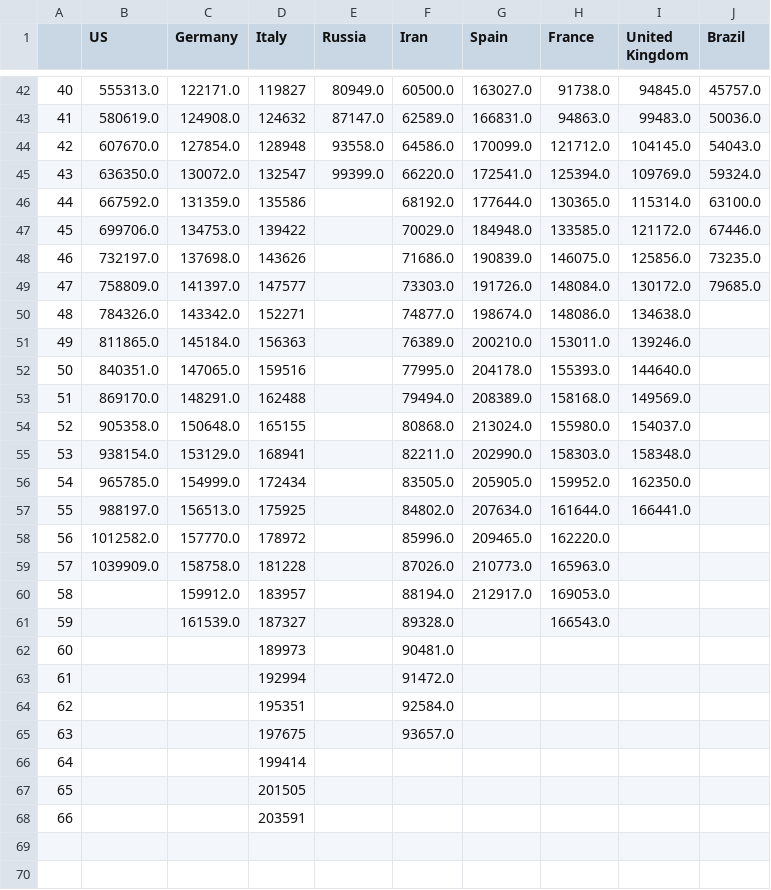
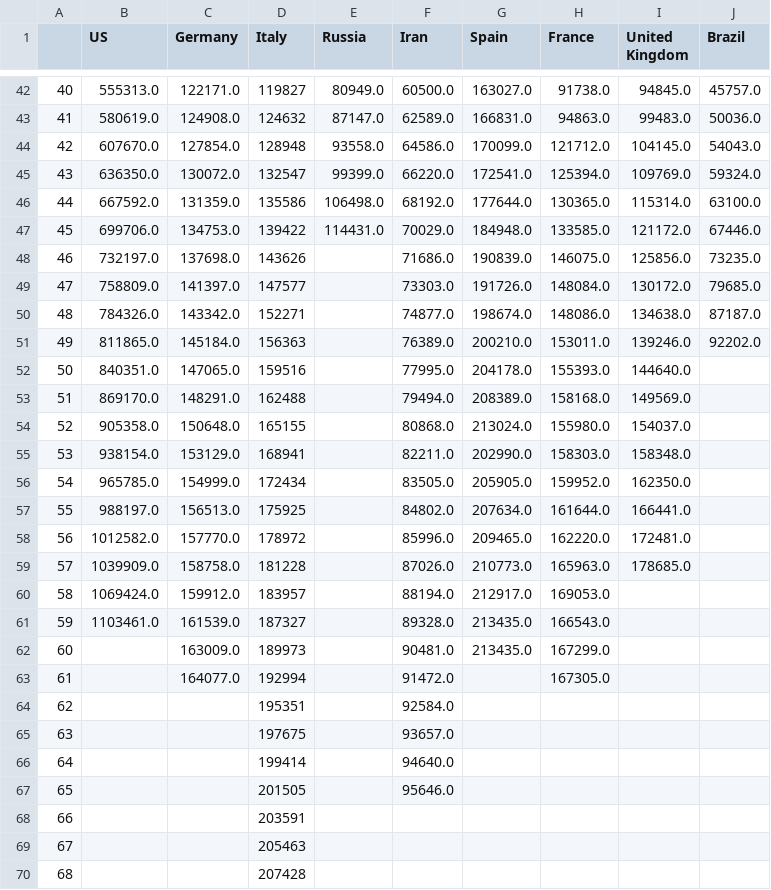
Before and after one commit to dmitripr/covid19, a CSV file: data/country_confirmed_comparison.csv, drawn as a sheet; only a part is shown, gaps mark what is left out.

```diff
--- a/data/country_confirmed_comparison.csv
+++ b/data/country_confirmed_comparison.csv
@@ -45,8 +45,8 @@
 43,636350.0,130072.0,132547,99399.0,66220.0,172541.0,125394.0,109769.0,59324.0
-44,667592.0,131359.0,135586,,68192.0,177644.0,130365.0,115314.0,63100.0
-45,699706.0,134753.0,139422,,70029.0,184948.0,133585.0,121172.0,67446.0
+44,667592.0,131359.0,135586,106498.0,68192.0,177644.0,130365.0,115314.0,63100.0
+45,699706.0,134753.0,139422,114431.0,70029.0,184948.0,133585.0,121172.0,67446.0
 46,732197.0,137698.0,143626,,71686.0,190839.0,146075.0,125856.0,73235.0
 47,758809.0,141397.0,147577,,73303.0,191726.0,148084.0,130172.0,79685.0
-48,784326.0,143342.0,152271,,74877.0,198674.0,148086.0,134638.0,
-49,811865.0,145184.0,156363,,76389.0,200210.0,153011.0,139246.0,
+48,784326.0,143342.0,152271,,74877.0,198674.0,148086.0,134638.0,87187.0
+49,811865.0,145184.0,156363,,76389.0,200210.0,153011.0,139246.0,92202.0
 50,840351.0,147065.0,159516,,77995.0,204178.0,155393.0,144640.0,
@@ -57,12 +57,14 @@
 55,988197.0,156513.0,175925,,84802.0,207634.0,161644.0,166441.0,
-56,1012582.0,157770.0,178972,,85996.0,209465.0,162220.0,,
-57,1039909.0,158758.0,181228,,87026.0,210773.0,165963.0,,
-58,,159912.0,183957,,88194.0,212917.0,169053.0,,
-59,,161539.0,187327,,89328.0,,166543.0,,
-60,,,189973,,90481.0,,,,
-61,,,192994,,91472.0,,,,
+56,1012582.0,157770.0,178972,,85996.0,209465.0,162220.0,172481.0,
+57,1039909.0,158758.0,181228,,87026.0,210773.0,165963.0,178685.0,
+58,1069424.0,159912.0,183957,,88194.0,212917.0,169053.0,,
+59,1103461.0,161539.0,187327,,89328.0,213435.0,166543.0,,
+60,,163009.0,189973,,90481.0,213435.0,167299.0,,
+61,,164077.0,192994,,91472.0,,167305.0,,
 62,,,195351,,92584.0,,,,
 63,,,197675,,93657.0,,,,
-64,,,199414,,,,,,
-65,,,201505,,,,,,
+64,,,199414,,94640.0,,,,
+65,,,201505,,95646.0,,,,
 66,,,203591,,,,,,
+67,,,205463,,,,,,
+68,,,207428,,,,,,
```
Also changed, not shown: data/country_deaths_comparison.csv, data/predict_daily_growth_confirmed_comparison.csv, 11 other files.
